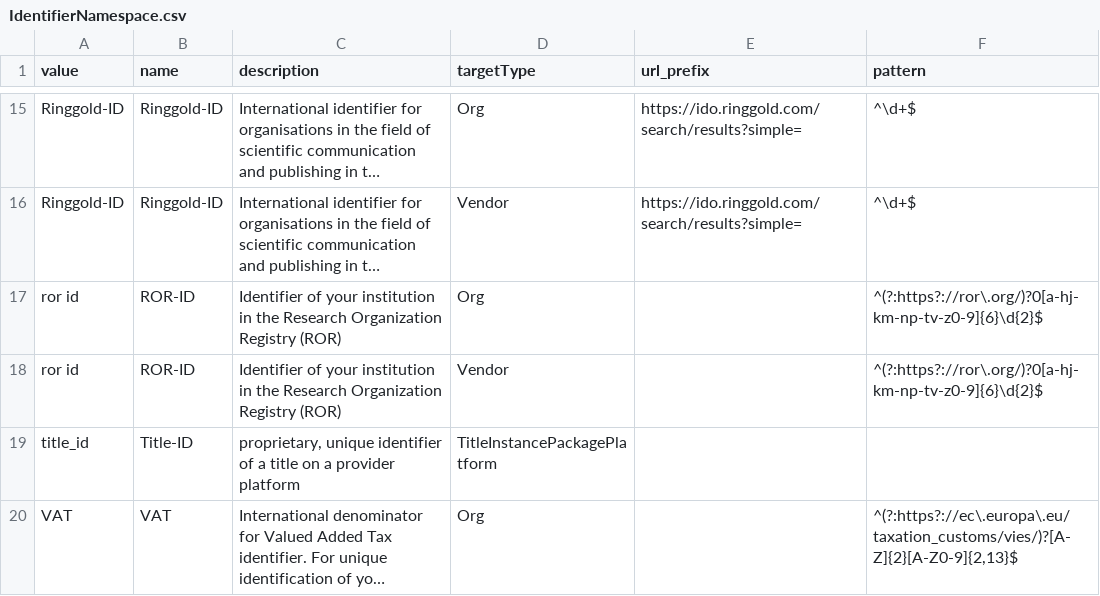
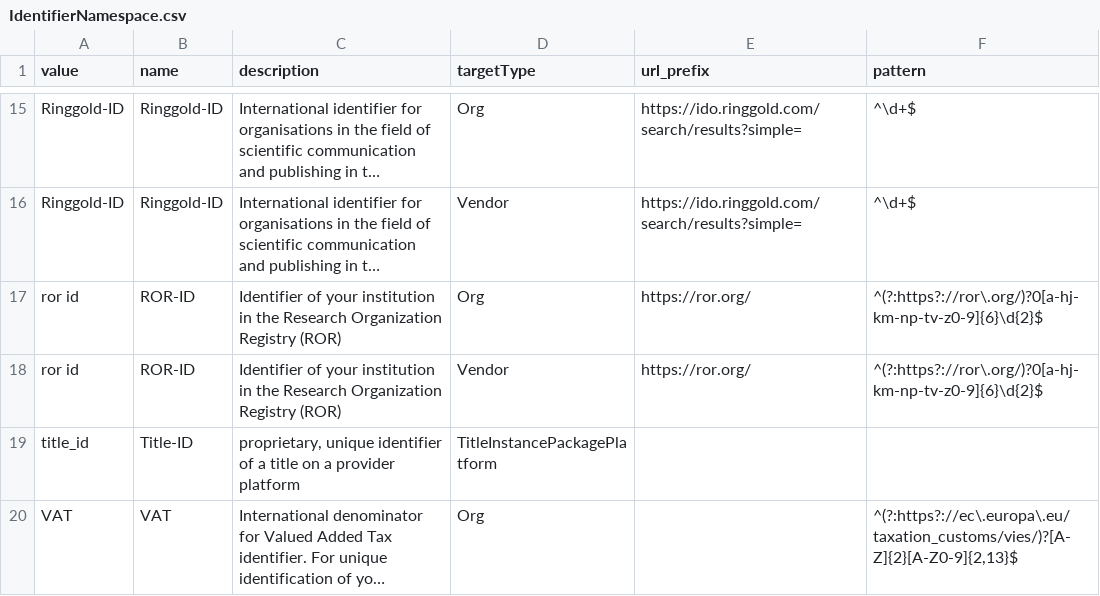
Before and after one commit to hbz/wekb2, a CSV file: src/main/webapp/setup/IdentifierNamespace.csv, drawn as a sheet; only a part is shown, gaps mark what is left out; long unchanged cells end in …; the diff names each change by its address in the sheet, - before the commit and + after, or states it on an @@ line.

Commit message:
Bugfixes

```diff
--- a/src/main/webapp/setup/IdentifierNamespace.csv
+++ b/src/main/webapp/setup/IdentifierNamespace.csv
-E17:E18 (url_prefix): (empty)
+E17:E18 (url_prefix): https://ror.org/
```
